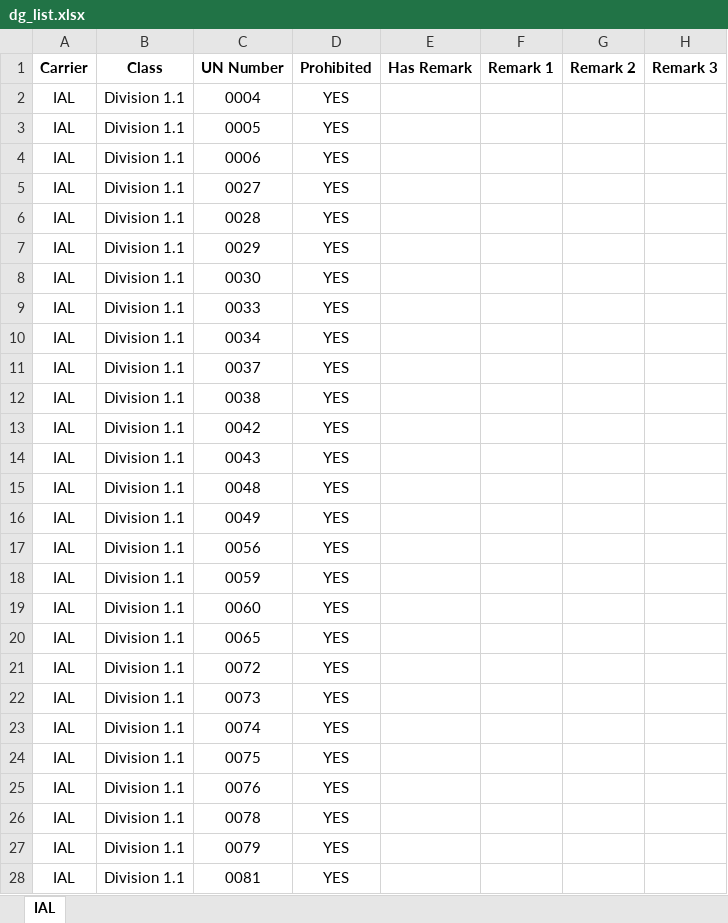
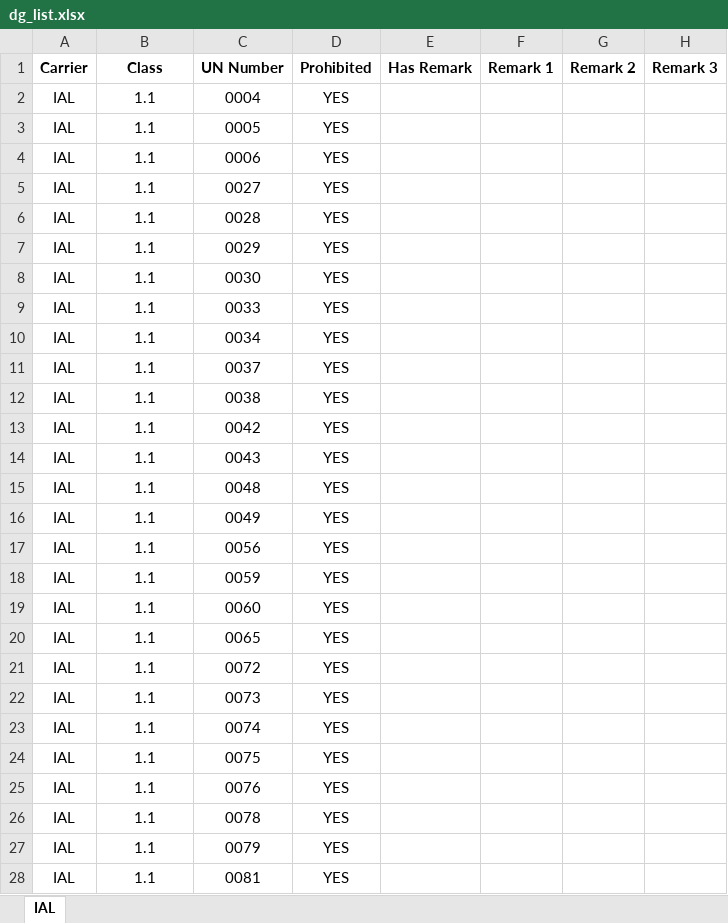
Before and after one commit to leetingyu123-a11y/dg-search-system, an Excel workbook: dg_list.xlsx, sheet IAL, drawn as a sheet; only a part is shown; values as stored, in another font and other column widths than the file's, no borders; the diff covers the shown part only; the diff names each change by its address in the sheet, - before the commit and + after, or states it on an @@ line.

Commit message:
Add files via upload

```diff
--- a/dg_list.xlsx (sheet IAL)
+++ b/dg_list.xlsx (sheet IAL)
-B2:B28 (Class): Division 1.1
+B2:B28 (Class): 1.1
```
Also changed, not shown: 691 edited cells elsewhere in this sheet.
